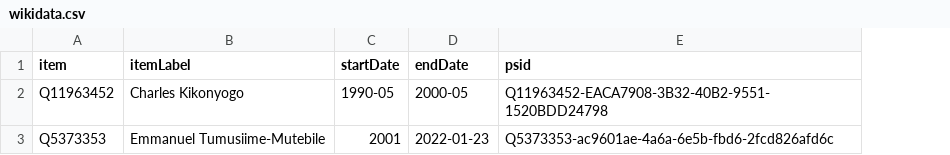
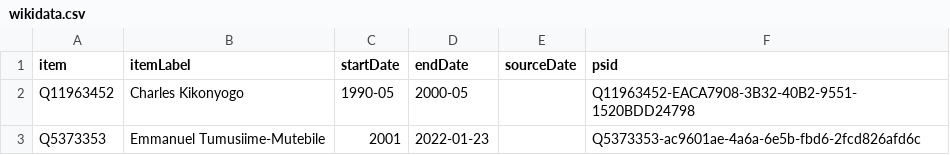
Before and after one commit to every-politician-scrapers/uganda-ministers, a CSV file: sources/bank-enwiki/wikidata.csv, drawn as a sheet; the diff names each change by its address in the sheet, - before the commit and + after, or states it on an @@ line.

```diff
--- a/sources/bank-enwiki/wikidata.csv
+++ b/sources/bank-enwiki/wikidata.csv
+column E (sourceDate), empty
```
Also changed, not shown: 7 other files.
